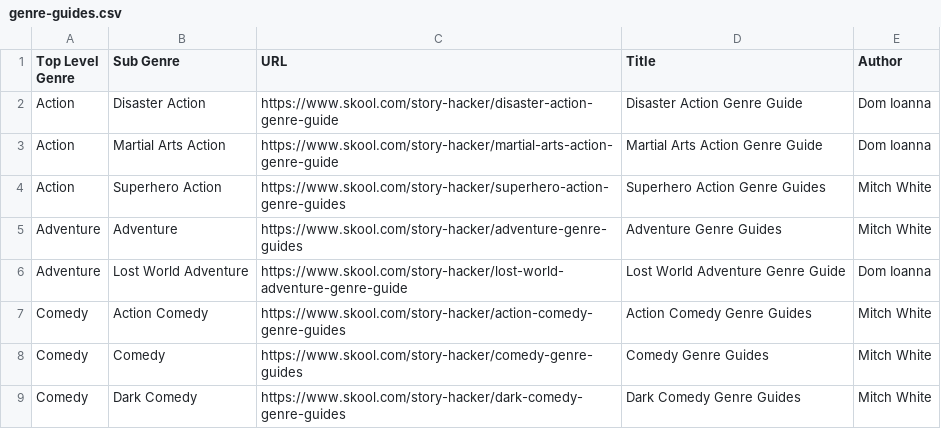
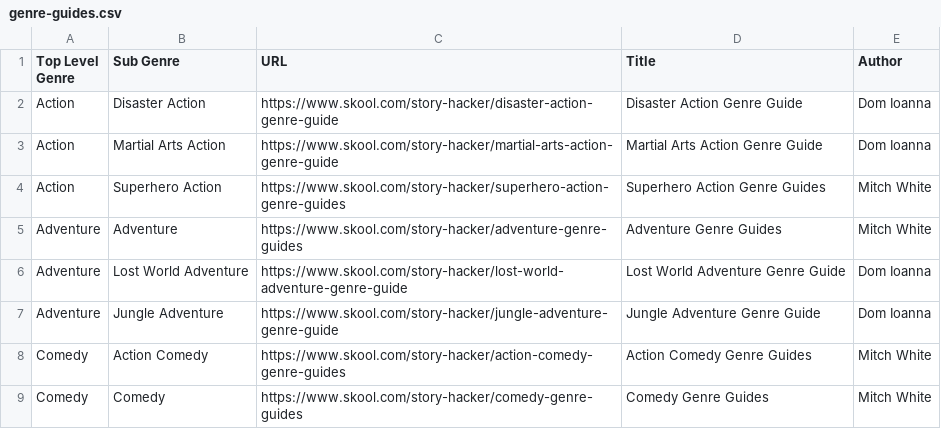
Before and after one commit to domioanna/Genre-Guides, a CSV file: genre-guides.csv, drawn as a sheet; only a part is shown; the shorter side is filled out with more unchanged rows; the diff names each change by its address in the sheet, - before the commit and + after, or states it on an @@ line.

Commit message:
Added Jungle Adventure

```diff
--- a/genre-guides.csv
+++ b/genre-guides.csv
+row 7: Adventure | Jungle Adventure | https://www.skool.com/story-hacker/jungle-adventure-genre-guide | Jungle Adventure Genre Guide | Dom Ioanna
```
